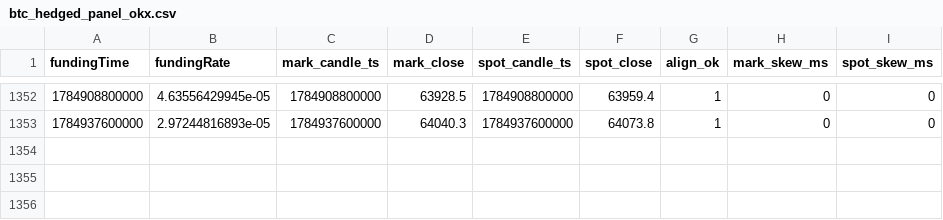
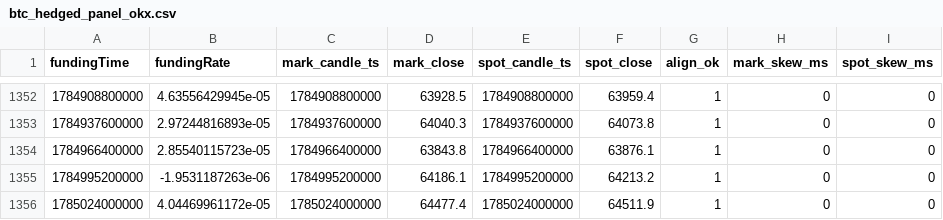
Before and after one commit to codebymv/RLBotPM, a CSV file: research/datasets/H-PERP-003/btc_hedged_panel_okx.csv, drawn as a sheet; only a part is shown, gaps mark what is left out; the diff names each change by its address in the sheet, - before the commit and + after, or states it on an @@ line.

```diff
--- a/research/datasets/H-PERP-003/btc_hedged_panel_okx.csv
+++ b/research/datasets/H-PERP-003/btc_hedged_panel_okx.csv
+row 1354: 1784966400000 | 2.85540115723e-05 | 1784966400000 | 63843.8 | 1784966400000 | 63876.1 | 1 | 0 | 0
+row 1355: 1784995200000 | -1.9531187263e-06 | 1784995200000 | 64186.1 | 1784995200000 | 64213.2 | 1 | 0 | 0
+row 1356: 1785024000000 | 4.04469961172e-05 | 1785024000000 | 64477.4 | 1785024000000 | 64511.9 | 1 | 0 | 0
```
Also changed, not shown: 1 other file.
